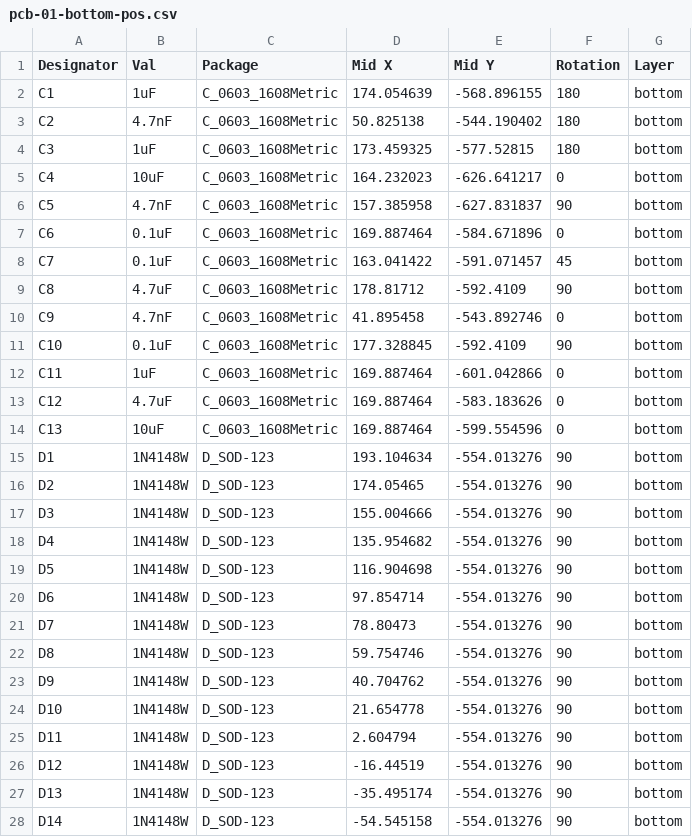
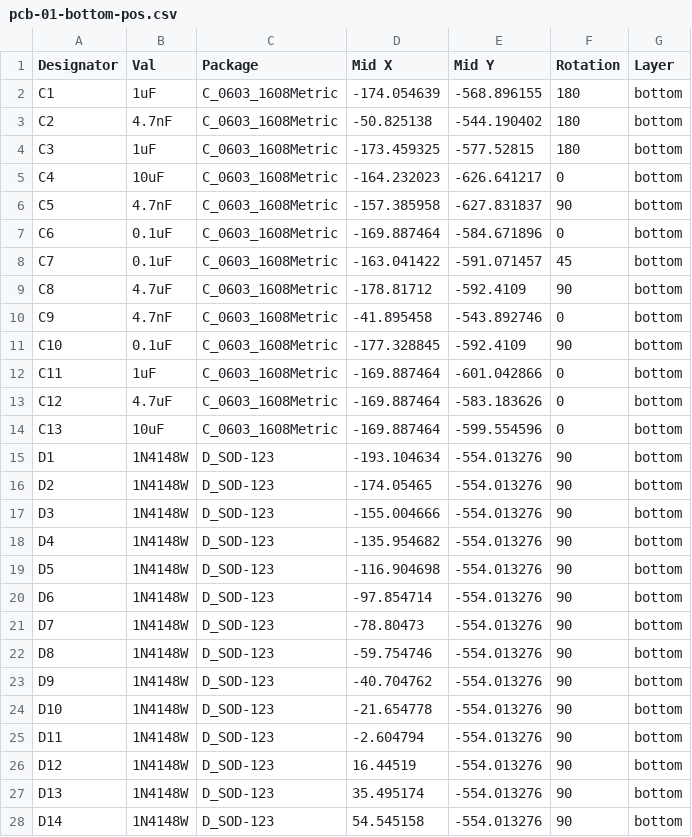
Before and after one commit to JesseLeung97/panda65_01, a CSV file: POS Files/pcb-01-bottom-pos.csv, drawn as a sheet; only a part is shown; the diff covers the shown part only.

```diff
--- a/POS Files/pcb-01-bottom-pos.csv
+++ b/POS Files/pcb-01-bottom-pos.csv
@@ -1,28 +1,28 @@
 Designator,Val,Package,Mid X,Mid Y,Rotation,Layer
-C1,1uF,C_0603_1608Metric,174.054639,-568.896155,180,bottom
-C2,4.7nF,C_0603_1608Metric,50.825138,-544.190402,180,bottom
-C3,1uF,C_0603_1608Metric,173.459325,-577.52815,180,bottom
-C4,10uF,C_0603_1608Metric,164.232023,-626.641217,0,bottom
-C5,4.7nF,C_0603_1608Metric,157.385958,-627.831837,90,bottom
-C6,0.1uF,C_0603_1608Metric,169.887464,-584.671896,0,bottom
-C7,0.1uF,C_0603_1608Metric,163.041422,-591.071457,45,bottom
-C8,4.7uF,C_0603_1608Metric,178.81712,-592.4109,90,bottom
-C9,4.7nF,C_0603_1608Metric,41.895458,-543.892746,0,bottom
-C10,0.1uF,C_0603_1608Metric,177.328845,-592.4109,90,bottom
-C11,1uF,C_0603_1608Metric,169.887464,-601.042866,0,bottom
-C12,4.7uF,C_0603_1608Metric,169.887464,-583.183626,0,bottom
-C13,10uF,C_0603_1608Metric,169.887464,-599.554596,0,bottom
-D1,1N4148W,D_SOD-123,193.104634,-554.013276,90,bottom
-D2,1N4148W,D_SOD-123,174.05465,-554.013276,90,bottom
-D3,1N4148W,D_SOD-123,155.004666,-554.013276,90,bottom
-D4,1N4148W,D_SOD-123,135.954682,-554.013276,90,bottom
-D5,1N4148W,D_SOD-123,116.904698,-554.013276,90,bottom
-D6,1N4148W,D_SOD-123,97.854714,-554.013276,90,bottom
-D7,1N4148W,D_SOD-123,78.80473,-554.013276,90,bottom
-D8,1N4148W,D_SOD-123,59.754746,-554.013276,90,bottom
-D9,1N4148W,D_SOD-123,40.704762,-554.013276,90,bottom
-D10,1N4148W,D_SOD-123,21.654778,-554.013276,90,bottom
-D11,1N4148W,D_SOD-123,2.604794,-554.013276,90,bottom
-D12,1N4148W,D_SOD-123,-16.44519,-554.013276,90,bottom
-D13,1N4148W,D_SOD-123,-35.495174,-554.013276,90,bottom
-D14,1N4148W,D_SOD-123,-54.545158,-554.013276,90,bottom
+C1,1uF,C_0603_1608Metric,-174.054639,-568.896155,180,bottom
+C2,4.7nF,C_0603_1608Metric,-50.825138,-544.190402,180,bottom
+C3,1uF,C_0603_1608Metric,-173.459325,-577.52815,180,bottom
+C4,10uF,C_0603_1608Metric,-164.232023,-626.641217,0,bottom
+C5,4.7nF,C_0603_1608Metric,-157.385958,-627.831837,90,bottom
+C6,0.1uF,C_0603_1608Metric,-169.887464,-584.671896,0,bottom
+C7,0.1uF,C_0603_1608Metric,-163.041422,-591.071457,45,bottom
+C8,4.7uF,C_0603_1608Metric,-178.81712,-592.4109,90,bottom
+C9,4.7nF,C_0603_1608Metric,-41.895458,-543.892746,0,bottom
+C10,0.1uF,C_0603_1608Metric,-177.328845,-592.4109,90,bottom
+C11,1uF,C_0603_1608Metric,-169.887464,-601.042866,0,bottom
+C12,4.7uF,C_0603_1608Metric,-169.887464,-583.183626,0,bottom
+C13,10uF,C_0603_1608Metric,-169.887464,-599.554596,0,bottom
+D1,1N4148W,D_SOD-123,-193.104634,-554.013276,90,bottom
+D2,1N4148W,D_SOD-123,-174.05465,-554.013276,90,bottom
+D3,1N4148W,D_SOD-123,-155.004666,-554.013276,90,bottom
+D4,1N4148W,D_SOD-123,-135.954682,-554.013276,90,bottom
+D5,1N4148W,D_SOD-123,-116.904698,-554.013276,90,bottom
+D6,1N4148W,D_SOD-123,-97.854714,-554.013276,90,bottom
+D7,1N4148W,D_SOD-123,-78.80473,-554.013276,90,bottom
+D8,1N4148W,D_SOD-123,-59.754746,-554.013276,90,bottom
+D9,1N4148W,D_SOD-123,-40.704762,-554.013276,90,bottom
+D10,1N4148W,D_SOD-123,-21.654778,-554.013276,90,bottom
+D11,1N4148W,D_SOD-123,-2.604794,-554.013276,90,bottom
+D12,1N4148W,D_SOD-123,16.44519,-554.013276,90,bottom
+D13,1N4148W,D_SOD-123,35.495174,-554.013276,90,bottom
+D14,1N4148W,D_SOD-123,54.545158,-554.013276,90,bottom
```
Also changed, not shown: 66 edited cells elsewhere in this file, 40 other files.
